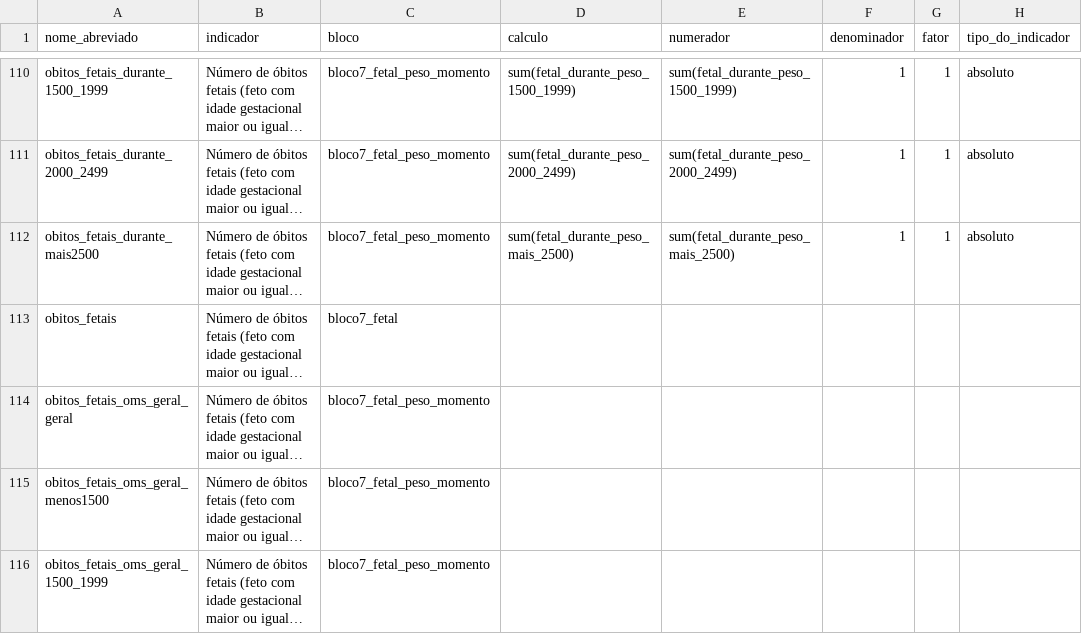
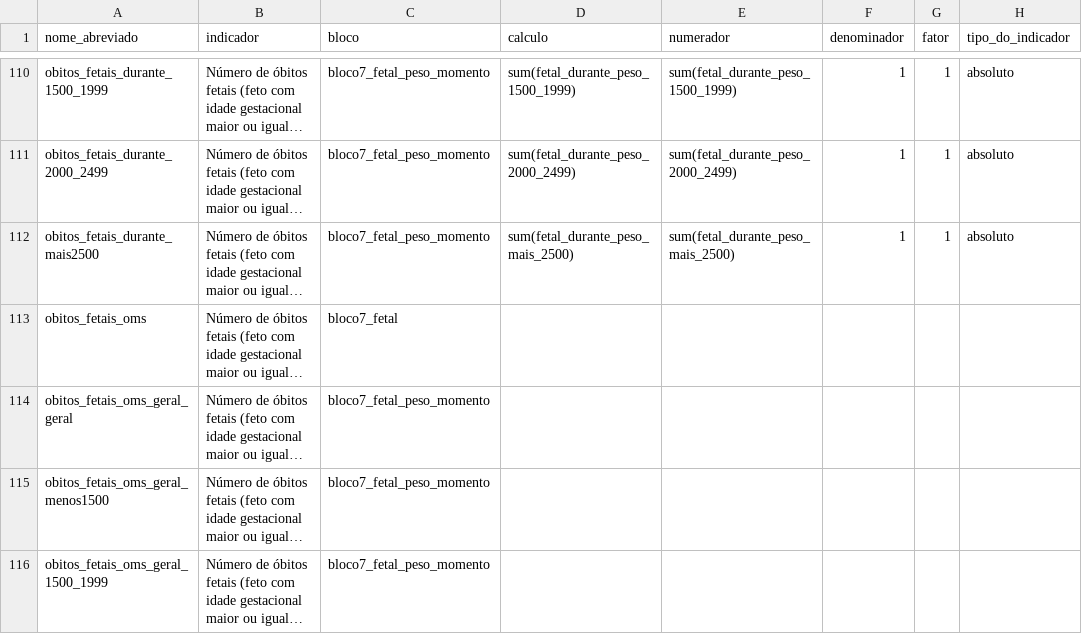
Before and after one commit to observatorioobstetrico/painel-vigilancia-saude-materna-v2, a CSV file: data-raw/csv/tabela_indicadores.csv, drawn as a sheet; only a part is shown, gaps mark what is left out; long unchanged cells end in …; the diff names each change by its address in the sheet, - before the commit and + after, or states it on an @@ line.

Commit message:
correção na tabela de indicadores

```diff
--- a/data-raw/csv/tabela_indicadores.csv
+++ b/data-raw/csv/tabela_indicadores.csv
-A113 (nome_abreviado): obitos_fetais
+A113 (nome_abreviado): obitos_fetais_oms
```
Also changed, not shown: 1 other file.
